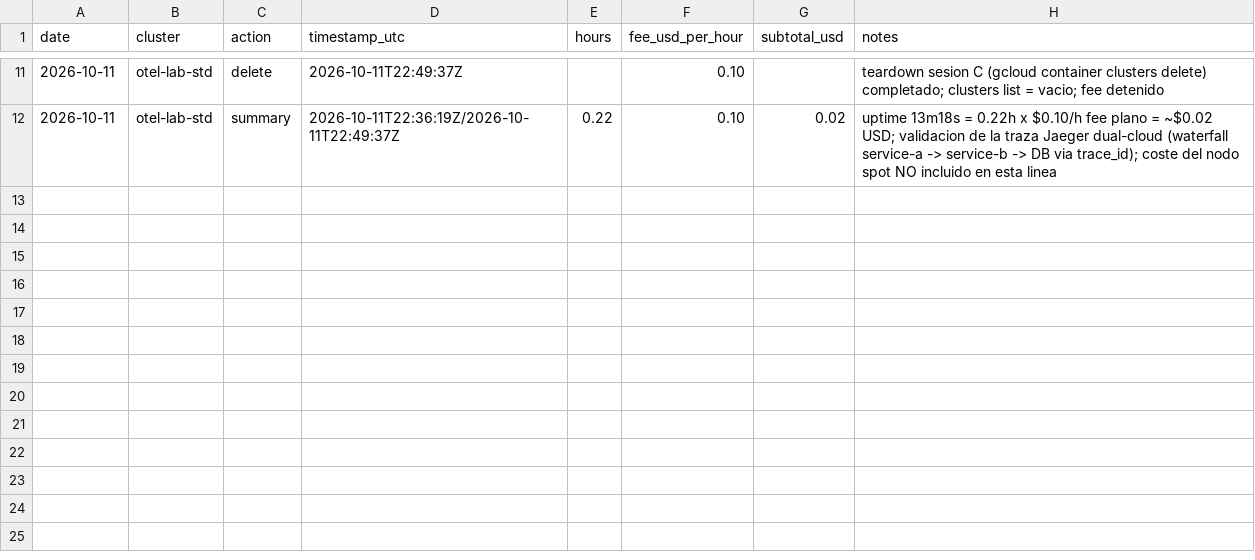
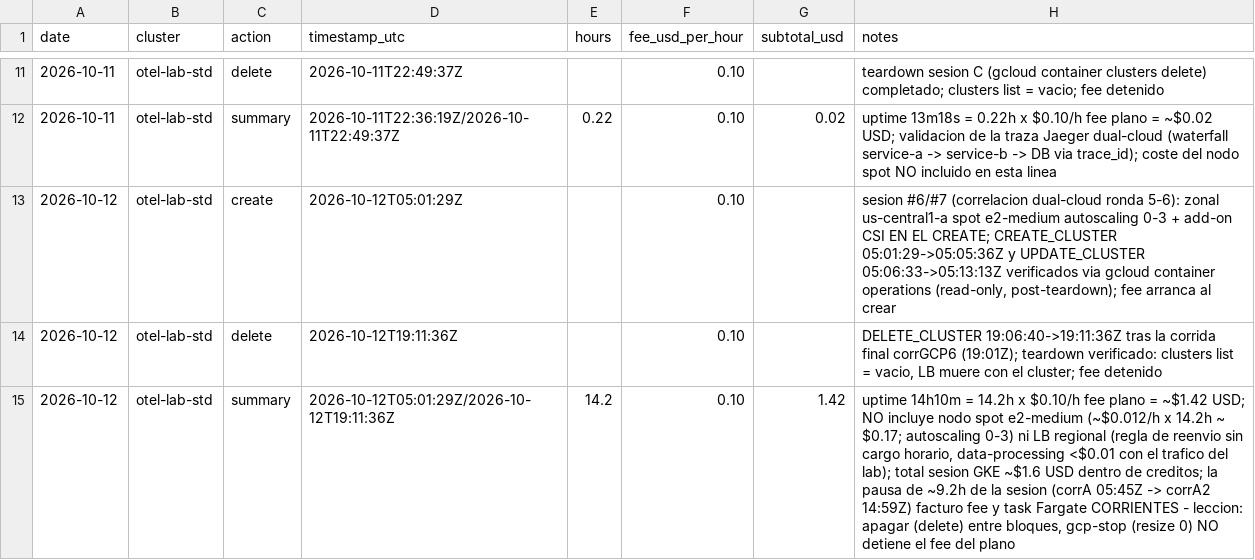
Before and after one commit to naviandres/observabilidad-otel, a CSV file: docs/evidence/cluster-hours.csv, drawn as a sheet; only a part is shown, gaps mark what is left out; the diff names each change by its address in the sheet, - before the commit and + after, or states it on an @@ line.

Commit message:
docs(evidence): union 13 aserciones dual-cloud + JSONs de corridas + horas de sesion
- 03-correlation.md: tabla UNION (corrA10 mono AWS, corrGCP6 mono GCP,
  corrDUAL3 dual) con estado final, corrida y trace_id por asercion;
  12/13 PASS + A8 FAIL documentado (SDK manda exemplars, exporter prom
  ADOT/contrib no los expone; correlacion traza-metrica via A5/A6/A7).
- JSONs copiados sin secretos (scrapeo 0 coincidencias); canonicos = dual.
- instance-hours.csv: rev 9-13 sesion #6/#7 (~12.5h, ~\.62, ESTIMADO
  acotado por timestamps UTC de los JSONs).
- cluster-hours.csv: otel-lab-std 2026-10-12 create/delete reales via
  gcloud container operations (05:01:29Z->19:11:36Z; 14.2h, ~\.6 GKE).

```diff
--- a/docs/evidence/cluster-hours.csv
+++ b/docs/evidence/cluster-hours.csv
+row 13: 2026-10-12 | otel-lab-std | create | 2026-10-12T05:01:29Z |  | 0.10 |  | sesion #6/#7 (correlacion dual-cloud ronda 5-6): zonal us-central1-a spot e2-medium autoscaling 0-3 + add-on CSI EN EL CREATE; CREATE_CLUSTER 05:01:29->05:05:36Z y UPDATE_CLUSTER 05:06:33->05:13:13Z verificados via gcloud container operations (read-only, post-teardown); fee arranca al crear
+row 14: 2026-10-12 | otel-lab-std | delete | 2026-10-12T19:11:36Z |  | 0.10 |  | DELETE_CLUSTER 19:06:40->19:11:36Z tras la corrida final corrGCP6 (19:01Z); teardown verificado: clusters list = vacio, LB muere con el cluster; fee detenido
+row 15: 2026-10-12 | otel-lab-std | summary | 2026-10-12T05:01:29Z/2026-10-12T19:11:36Z | 14.2 | 0.10 | 1.42 | uptime 14h10m = 14.2h x $0.10/h fee plano = ~$1.42 USD; NO incluye nodo spot e2-medium (~$0.012/h x 14.2h ~ $0.17; autoscaling 0-3) ni LB regional (regla de reenvio sin cargo horario, data-processing <$0.01 con el trafico del lab); total sesion GKE ~$1.6 USD dentro de creditos; la pausa de ~9.2h de la sesion (corrA 05:45Z -> corrA2 14:59Z) facturo fee y task Fargate CORRIENTES - leccion: apagar (delete) entre bloques, gcp-stop (resize 0) NO detiene el fee del plano
```
Also changed, not shown: docs/evidence/instance-hours.csv, 5 other files.
